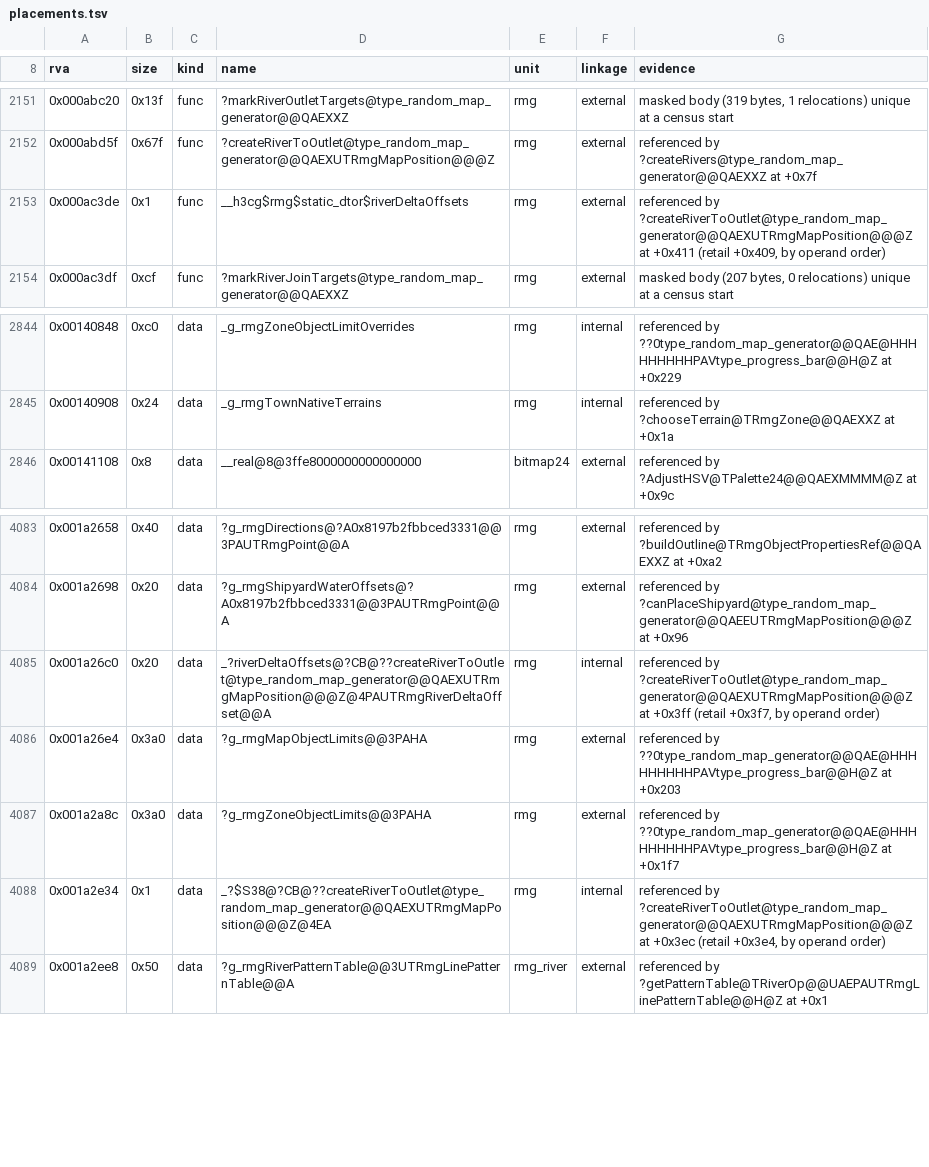
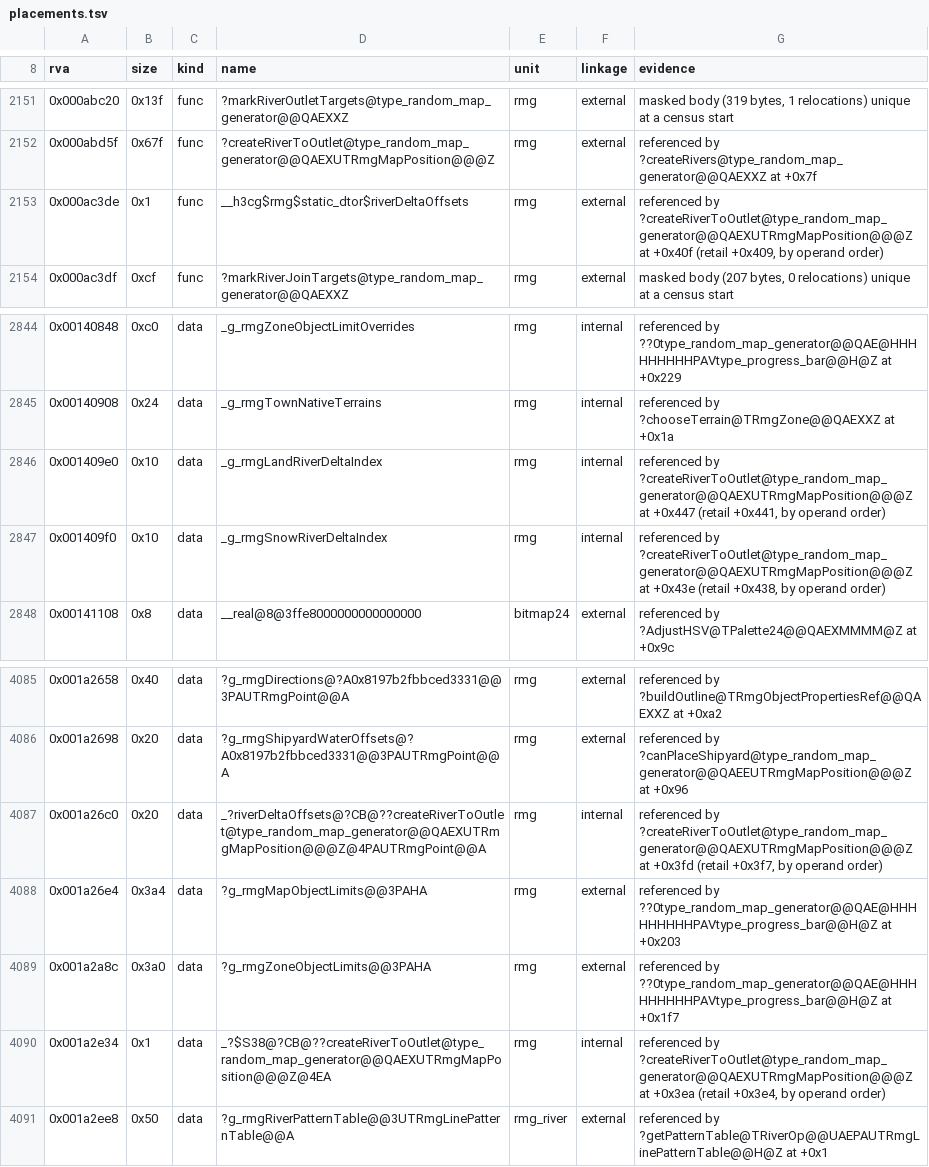
Before and after one commit to philipmendocino/homm3-decomp, a TSV file: config/retail/h3maped/placements.tsv, drawn as a sheet; only a part is shown, gaps mark what is left out.

Commit message:
Refresh scores and placements after the rebase

```diff
--- a/config/retail/h3maped/placements.tsv
+++ b/config/retail/h3maped/placements.tsv
@@ -2152,3 +2152,3 @@ rva	size	kind	name	unit	linkage	evidence
 0x000abd5f	0x67f	func	?createRiverToOutlet@type_random_map_generator@@QAEXUTRmgMapPosition@@@Z	rmg	external	referenced by ?createRivers@type_random_map_generator@@QAEXXZ at +0x7f
-0x000ac3de	0x1	func	__h3cg$rmg$static_dtor$riverDeltaOffsets	rmg	external	referenced by ?createRiverToOutlet@type_random_map_generator@@QAEXUTRmgMapPosition@@@Z at +0x411 (retail +0x409, by operand order)
+0x000ac3de	0x1	func	__h3cg$rmg$static_dtor$riverDeltaOffsets	rmg	external	referenced by ?createRiverToOutlet@type_random_map_generator@@QAEXUTRmgMapPosition@@@Z at +0x40f (retail +0x409, by operand order)
 0x000ac3df	0xcf	func	?markRiverJoinTargets@type_random_map_generator@@QAEXXZ	rmg	external	masked body (207 bytes, 0 relocations) unique at a census start
@@ -2845,2 +2845,4 @@ rva	size	kind	name	unit	linkage	evidence
 0x00140908	0x24	data	_g_rmgTownNativeTerrains	rmg	internal	referenced by ?chooseTerrain@TRmgZone@@QAEXXZ at +0x1a
+0x001409e0	0x10	data	_g_rmgLandRiverDeltaIndex	rmg	internal	referenced by ?createRiverToOutlet@type_random_map_generator@@QAEXUTRmgMapPosition@@@Z at +0x447 (retail +0x441, by operand order)
+0x001409f0	0x10	data	_g_rmgSnowRiverDeltaIndex	rmg	internal	referenced by ?createRiverToOutlet@type_random_map_generator@@QAEXUTRmgMapPosition@@@Z at +0x43e (retail +0x438, by operand order)
 0x00141108	0x8	data	__real@8@3ffe8000000000000000	bitmap24	external	referenced by ?AdjustHSV@TPalette24@@QAEXMMMM@Z at +0x9c
@@ -4084,6 +4086,6 @@ rva	size	kind	name	unit	linkage	evidence
 0x001a2698	0x20	data	?g_rmgShipyardWaterOffsets@?A0x8197b2fbbced3331@@3PAUTRmgPoint@@A	rmg	external	referenced by ?canPlaceShipyard@type_random_map_generator@@QAEEUTRmgMapPosition@@@Z at +0x96
-0x001a26c0	0x20	data	_?riverDeltaOffsets@?CB@??createRiverToOutlet@type_random_map_generator@@QAEXUTRmgMapPosition@@@Z@4PAUTRmgRiverDeltaOffset@@A	rmg	internal	referenced by ?createRiverToOutlet@type_random_map_generator@@QAEXUTRmgMapPosition@@@Z at +0x3ff (retail +0x3f7, by operand order)
-0x001a26e4	0x3a0	data	?g_rmgMapObjectLimits@@3PAHA	rmg	external	referenced by ??0type_random_map_generator@@QAE@HHHHHHHHHPAVtype_progress_bar@@H@Z at +0x203
+0x001a26c0	0x20	data	_?riverDeltaOffsets@?CB@??createRiverToOutlet@type_random_map_generator@@QAEXUTRmgMapPosition@@@Z@4PAUTRmgPoint@@A	rmg	internal	referenced by ?createRiverToOutlet@type_random_map_generator@@QAEXUTRmgMapPosition@@@Z at +0x3fd (retail +0x3f7, by operand order)
+0x001a26e4	0x3a4	data	?g_rmgMapObjectLimits@@3PAHA	rmg	external	referenced by ??0type_random_map_generator@@QAE@HHHHHHHHHPAVtype_progress_bar@@H@Z at +0x203
 0x001a2a8c	0x3a0	data	?g_rmgZoneObjectLimits@@3PAHA	rmg	external	referenced by ??0type_random_map_generator@@QAE@HHHHHHHHHPAVtype_progress_bar@@H@Z at +0x1f7
-0x001a2e34	0x1	data	_?$S38@?CB@??createRiverToOutlet@type_random_map_generator@@QAEXUTRmgMapPosition@@@Z@4EA	rmg	internal	referenced by ?createRiverToOutlet@type_random_map_generator@@QAEXUTRmgMapPosition@@@Z at +0x3ec (retail +0x3e4, by operand order)
+0x001a2e34	0x1	data	_?$S38@?CB@??createRiverToOutlet@type_random_map_generator@@QAEXUTRmgMapPosition@@@Z@4EA	rmg	internal	referenced by ?createRiverToOutlet@type_random_map_generator@@QAEXUTRmgMapPosition@@@Z at +0x3ea (retail +0x3e4, by operand order)
 0x001a2ee8	0x50	data	?g_rmgRiverPatternTable@@3UTRmgLinePatternTable@@A	rmg_river	external	referenced by ?getPatternTable@TRiverOp@@UAEPAUTRmgLinePatternTable@@H@Z at +0x1
```
Also changed, not shown: config/match_baseline.h3maped.tsv, config/match_baseline.tsv, 2 other files.
